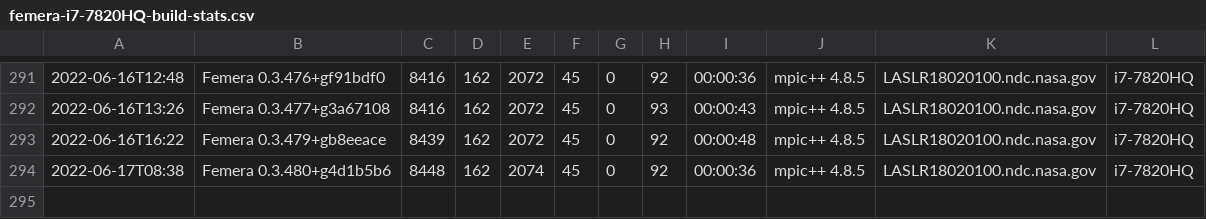
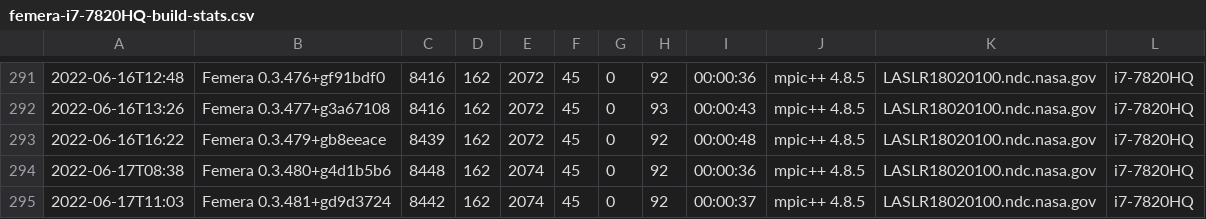
Before and after one commit to waggyz/femera-mini-app, a CSV file: data/src/femera-i7-7820HQ-build-stats.csv, drawn as a sheet; only a part is shown, gaps mark what is left out; the diff names each change by its address in the sheet, - before the commit and + after, or states it on an @@ line.

```diff
--- a/data/src/femera-i7-7820HQ-build-stats.csv
+++ b/data/src/femera-i7-7820HQ-build-stats.csv
+row 295: 2022-06-17T11:03 | Femera 0.3.481+gd9d3724 | 8442 | 162 | 2074 | 45 | 0 | 92 | 00:00:37 | mpic++ 4.8.5 | LASLR18020100.ndc.nasa.gov | i7-7820HQ
```
Also changed, not shown: 6 other files.
